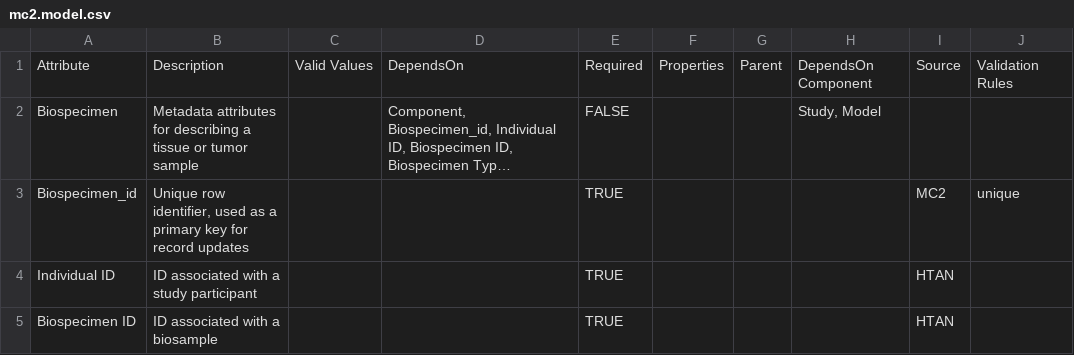
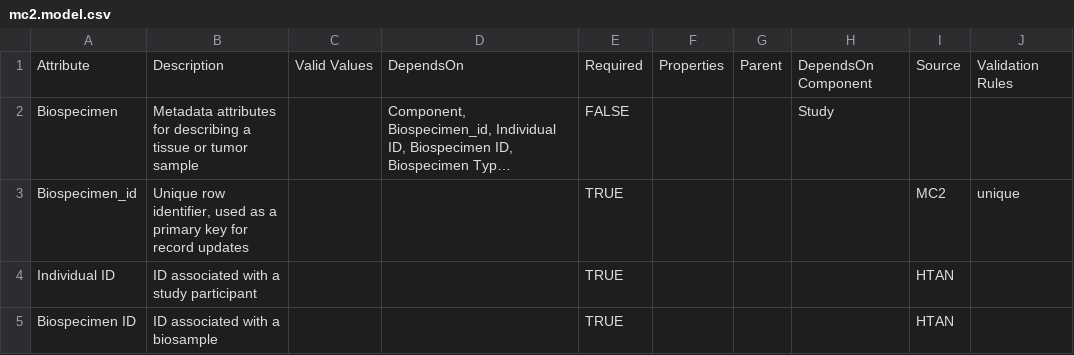
Before and after one commit to mc2-center/data-models, a CSV file: mc2.model.csv, drawn as a sheet; only a part is shown; long unchanged cells end in …; the diff names each change by its address in the sheet, - before the commit and + after, or states it on an @@ line.

Commit message:
Remove model ref and build csv + json

```diff
--- a/mc2.model.csv
+++ b/mc2.model.csv
-H2: Study, Model
+H2: Study
```
Also changed, not shown: modules/biospecimen/annotationProperty.csv, 1 other file.
